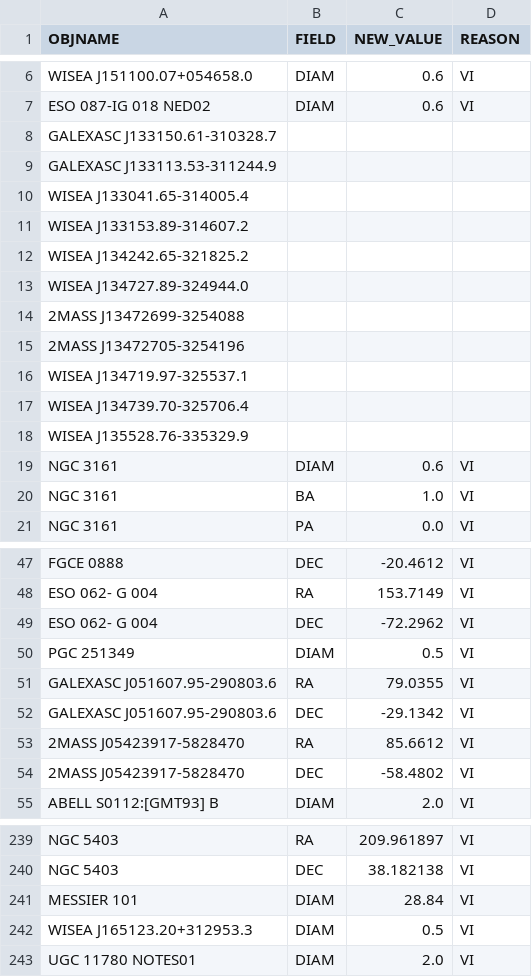
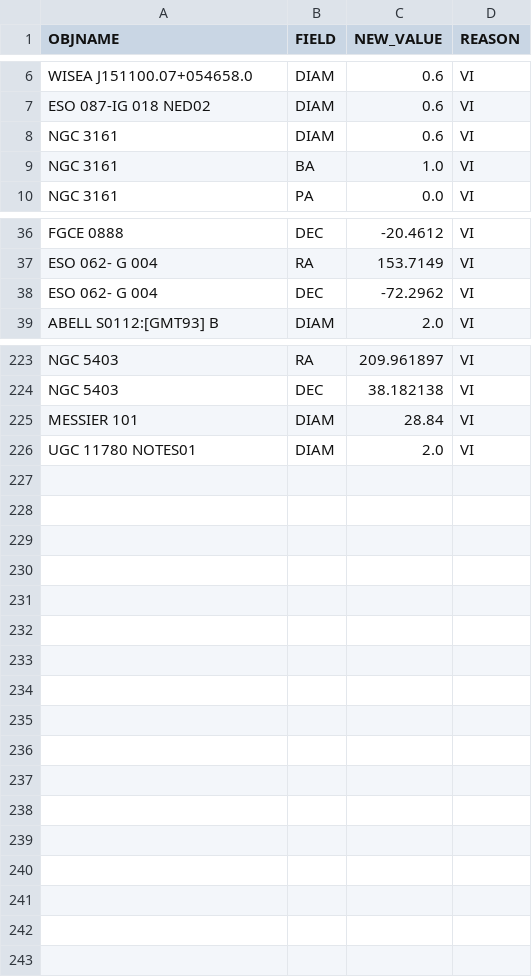
Before and after one commit to moustakas/SGA, a CSV file: py/SGA/data/SGA2025/overlays/v0.90/updates.csv, drawn as a sheet; only a part is shown, gaps mark what is left out.

```diff
--- a/py/SGA/data/SGA2025/overlays/v0.90/updates.csv
+++ b/py/SGA/data/SGA2025/overlays/v0.90/updates.csv
@@ -7,13 +7,2 @@ WISEA J151100.07+054658.0,DIAM,0.6,VI
 ESO 087-IG 018 NED02,DIAM,0.6,VI
-GALEXASC J133150.61-310328.7,
-GALEXASC J133113.53-311244.9,
-WISEA J133041.65-314005.4,
-WISEA J133153.89-314607.2,
-WISEA J134242.65-321825.2,
-WISEA J134727.89-324944.0,
-2MASS J13472699-3254088,
-2MASS J13472705-3254196,
-WISEA J134719.97-325537.1,
-WISEA J134739.70-325706.4,
-WISEA J135528.76-335329.9,
 NGC 3161,DIAM,0.6,VI
@@ -49,7 +38,2 @@ ESO 062- G 004,RA,153.7149,VI
 ESO 062- G 004,DEC,-72.2962,VI
-PGC 251349,DIAM,0.5,VI
-GALEXASC J051607.95-290803.6,RA,79.0355,VI
-GALEXASC J051607.95-290803.6,DEC,-29.1342,VI
-2MASS J05423917-5828470,RA,85.6612,VI
-2MASS J05423917-5828470,DEC,-58.4802,VI
 ABELL S0112:[GMT93] B,DIAM,2.0,VI
@@ -241,3 +225,2 @@ NGC 5403,DEC,38.182138,VI
 MESSIER 101,DIAM,28.84,VI
-WISEA J165123.20+312953.3,DIAM,0.5,VI
 UGC 11780 NOTES01,DIAM,2.0,VI
```
Also changed, not shown: py/SGA/data/SGA2025/overlays/v0.90/drops.csv, 1 other file.
